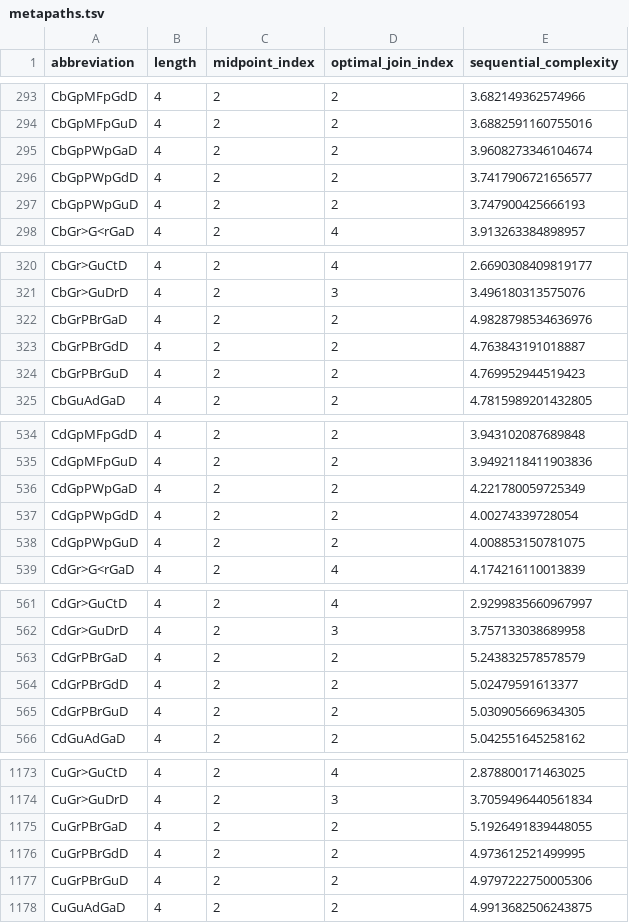
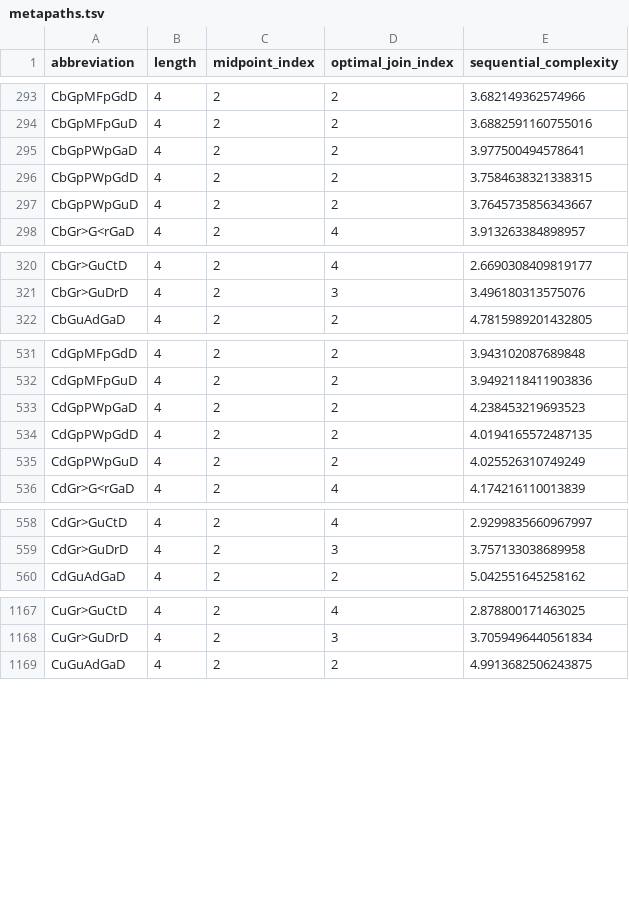
Before and after one commit to dhimmel/learn, a TSV file: all-features/data/metapaths.tsv, drawn as a sheet; only a part is shown, gaps mark what is left out; the diff covers the shown part only.

```diff
--- a/all-features/data/metapaths.tsv
+++ b/all-features/data/metapaths.tsv
@@ -294,5 +294,5 @@ CbGpMFpGdD	4	2	2	3.682149362574966
 CbGpMFpGuD	4	2	2	3.6882591160755016
-CbGpPWpGaD	4	2	2	3.9608273346104674
-CbGpPWpGdD	4	2	2	3.7417906721656577
-CbGpPWpGuD	4	2	2	3.747900425666193
+CbGpPWpGaD	4	2	2	3.977500494578641
+CbGpPWpGdD	4	2	2	3.7584638321338315
+CbGpPWpGuD	4	2	2	3.7645735856343667
 CbGr>G<rGaD	4	2	4	3.913263384898957
@@ -321,5 +321,2 @@ CbGr>GuCtD	4	2	4	2.6690308409819177
 CbGr>GuDrD	4	2	3	3.496180313575076
-CbGrPBrGaD	4	2	2	4.9828798534636976
-CbGrPBrGdD	4	2	2	4.763843191018887
-CbGrPBrGuD	4	2	2	4.769952944519423
 CbGuAdGaD	4	2	2	4.7815989201432805
@@ -535,5 +532,5 @@ CdGpMFpGdD	4	2	2	3.943102087689848
 CdGpMFpGuD	4	2	2	3.9492118411903836
-CdGpPWpGaD	4	2	2	4.221780059725349
-CdGpPWpGdD	4	2	2	4.00274339728054
-CdGpPWpGuD	4	2	2	4.008853150781075
+CdGpPWpGaD	4	2	2	4.238453219693523
+CdGpPWpGdD	4	2	2	4.0194165572487135
+CdGpPWpGuD	4	2	2	4.025526310749249
 CdGr>G<rGaD	4	2	4	4.174216110013839
@@ -562,5 +559,2 @@ CdGr>GuCtD	4	2	4	2.9299835660967997
 CdGr>GuDrD	4	2	3	3.757133038689958
-CdGrPBrGaD	4	2	2	5.243832578578579
-CdGrPBrGdD	4	2	2	5.02479591613377
-CdGrPBrGuD	4	2	2	5.030905669634305
 CdGuAdGaD	4	2	2	5.042551645258162
@@ -1174,5 +1168,2 @@ CuGr>GuCtD	4	2	4	2.878800171463025
 CuGr>GuDrD	4	2	3	3.7059496440561834
-CuGrPBrGaD	4	2	2	5.1926491839448055
-CuGrPBrGdD	4	2	2	4.973612521499995
-CuGrPBrGuD	4	2	2	4.9797222750005306
 CuGuAdGaD	4	2	2	4.9913682506243875
```
Also changed, not shown: 3 edited cells elsewhere in this file, all-features/data/auroc.tsv, 29 other files.
